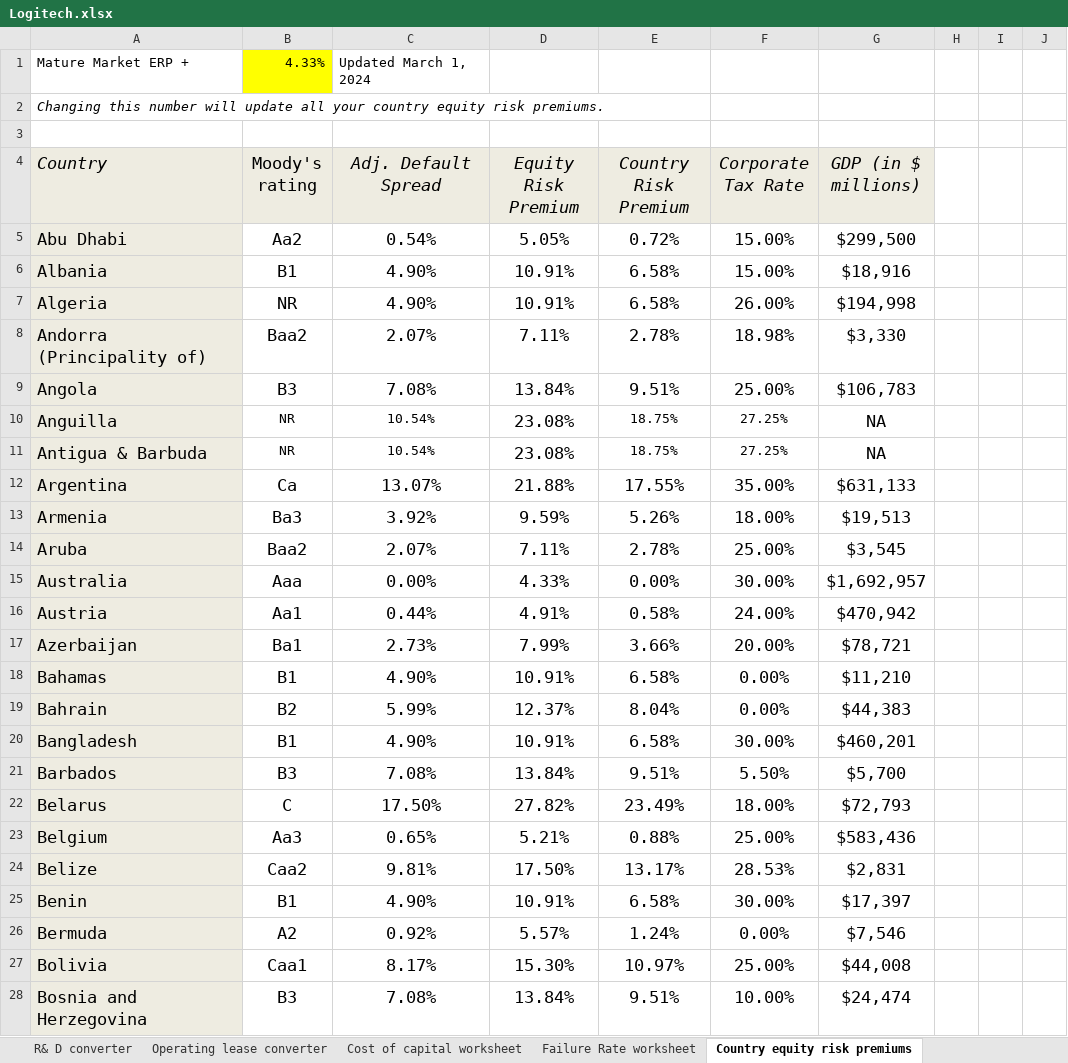
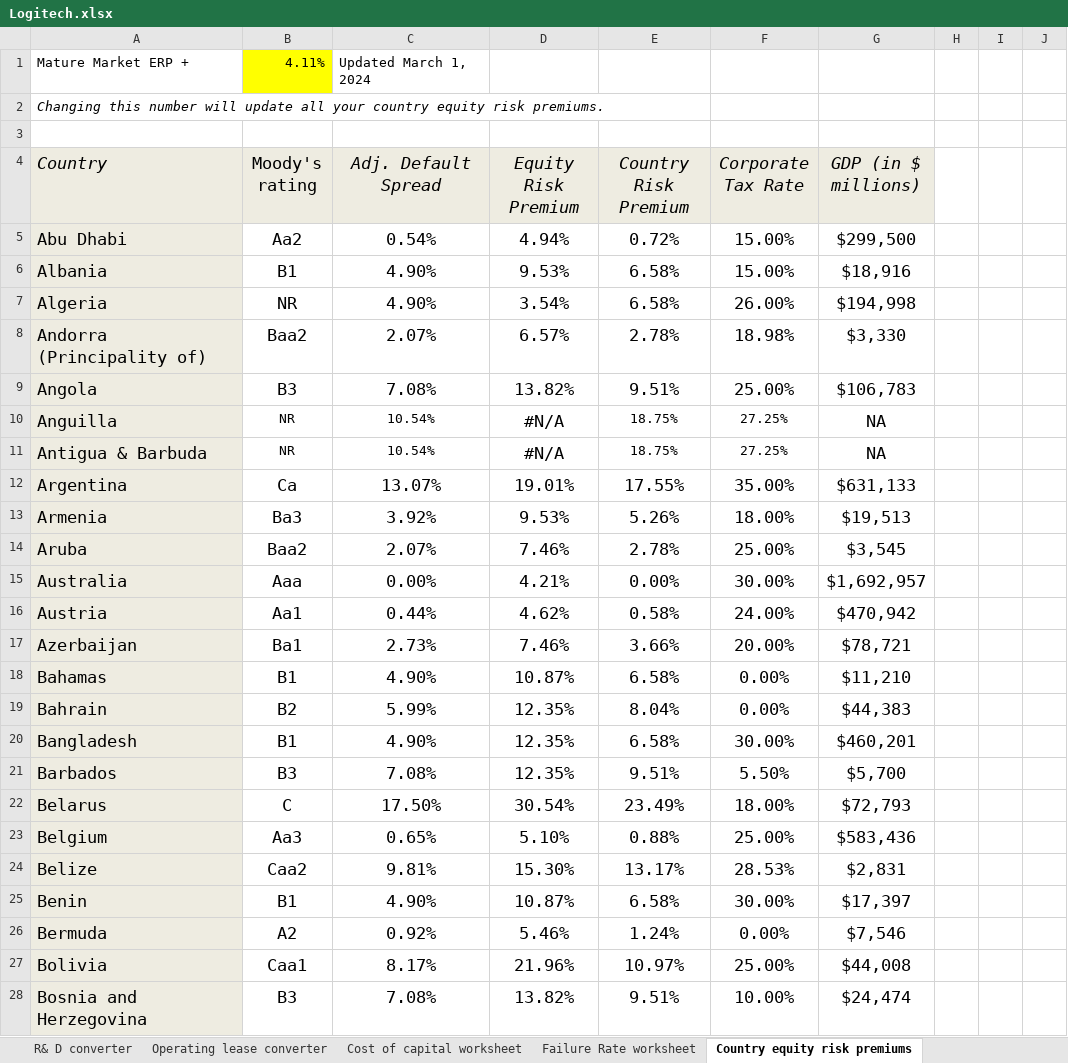
Before and after one commit to Volinr1/models-_-, an Excel workbook: Logitech.xlsx, sheet Country equity risk premiums, drawn as a sheet; only a part is shown; values as stored, in another font and other column widths than the file's, no borders; the diff covers the shown part only; the diff names each change by its address in the sheet, - before the commit and + after, or states it on an @@ line.

```diff
--- a/Logitech.xlsx (sheet Country equity risk premiums)
+++ b/Logitech.xlsx (sheet Country equity risk premiums)
-B1 (Moody's rating): 4.33%
+B1 (Moody's rating): 4.11%
-D5 (Equity Risk Premium): 5.05%
+D5 (Equity Risk Premium): 4.94%
-D6 (Equity Risk Premium): 10.91%
+D6 (Equity Risk Premium): 9.53%
-D7 (Equity Risk Premium): 10.91%
+D7 (Equity Risk Premium): 3.54%
-D8 (Equity Risk Premium): 7.11%
+D8 (Equity Risk Premium): 6.57%
-D9 (Equity Risk Premium): 13.84%
+D9 (Equity Risk Premium): 13.82%
-D10:D11 (Equity Risk Premium): 23.08%
+D10:D11 (Equity Risk Premium): #N/A
-D12 (Equity Risk Premium): 21.88%
+D12 (Equity Risk Premium): 19.01%
-D13 (Equity Risk Premium): 9.59%
+D13 (Equity Risk Premium): 9.53%
-D14 (Equity Risk Premium): 7.11%
+D14 (Equity Risk Premium): 7.46%
-D15 (Equity Risk Premium): 4.33%
+D15 (Equity Risk Premium): 4.21%
-D16 (Equity Risk Premium): 4.91%
+D16 (Equity Risk Premium): 4.62%
-D17 (Equity Risk Premium): 7.99%
+D17 (Equity Risk Premium): 7.46%
-D18 (Equity Risk Premium): 10.91%
+D18 (Equity Risk Premium): 10.87%
-D19 (Equity Risk Premium): 12.37%
+D19 (Equity Risk Premium): 12.35%
-D20 (Equity Risk Premium): 10.91%
+D20 (Equity Risk Premium): 12.35%
-D21 (Equity Risk Premium): 13.84%
+D21 (Equity Risk Premium): 12.35%
-D22 (Equity Risk Premium): 27.82%
+D22 (Equity Risk Premium): 30.54%
-D23 (Equity Risk Premium): 5.21%
+D23 (Equity Risk Premium): 5.10%
-D24 (Equity Risk Premium): 17.50%
+D24 (Equity Risk Premium): 15.30%
-D25 (Equity Risk Premium): 10.91%
+D25 (Equity Risk Premium): 10.87%
-D26 (Equity Risk Premium): 5.57%
+D26 (Equity Risk Premium): 5.46%
-D27 (Equity Risk Premium): 15.30%
+D27 (Equity Risk Premium): 21.96%
-D28 (Equity Risk Premium): 13.84%
+D28 (Equity Risk Premium): 13.82%
```
Also changed, not shown: 182 edited cells elsewhere in this sheet, sheet Valuation as picture, sheet Valuation output, sheet Stories to Numbers, sheet Cost of capital worksheet, sheet Diagnostics, sheet R& D converter, 2 more sheets, formulas that keep their value.
